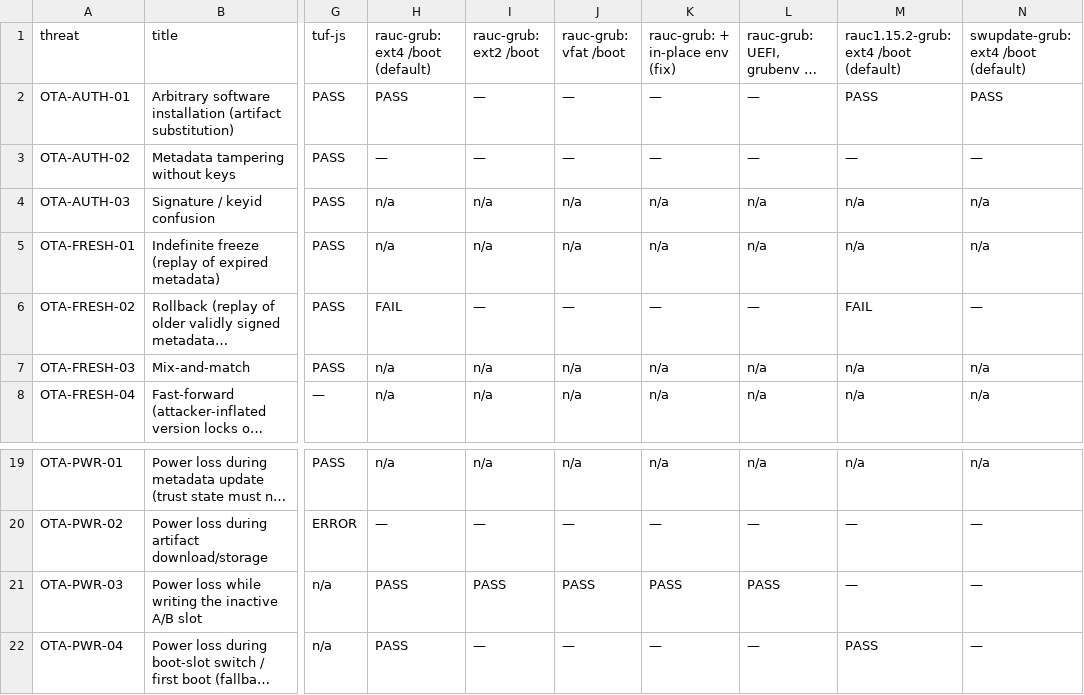
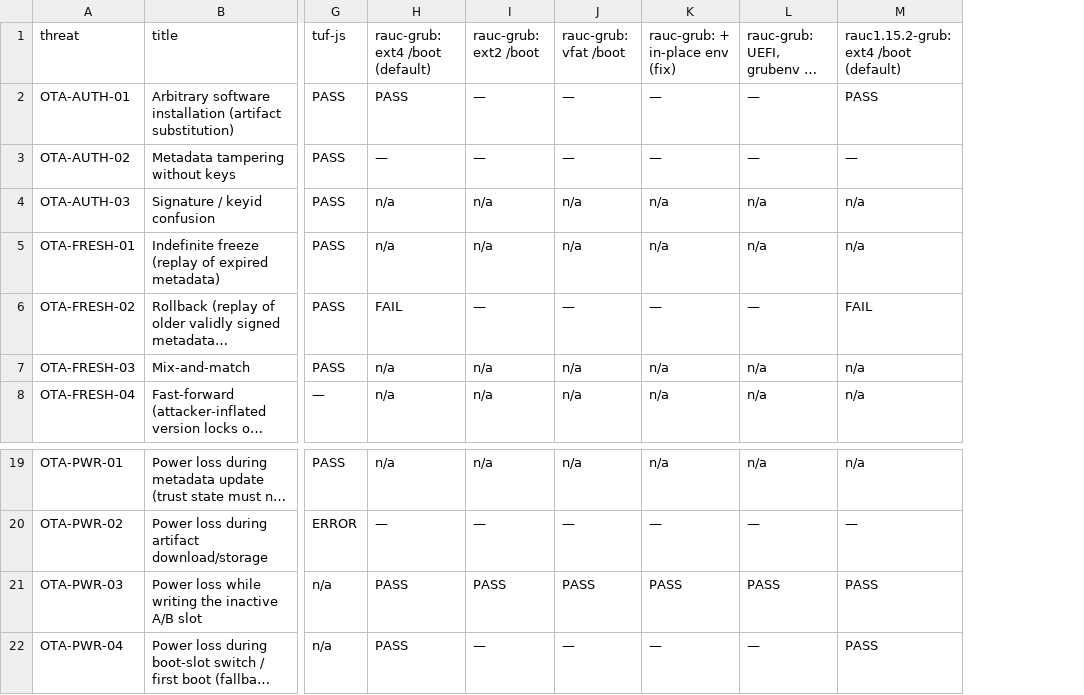
Before and after one commit to IWillBurn/ota-diploma, a CSV file: bench/results/threat-matrix-2026-11-01/threat-matrix.csv, drawn as a sheet; only a part is shown, gaps mark what is left out; long unchanged cells end in …; the diff names each change by its address in the sheet, - before the commit and + after, or states it on an @@ line.

Commit message:
Introduction, architecture figure, verified catalog refs, artifact statuses
E3 (part): docs/thesis/intro.md - relevance, goal, tasks, object/subject,
methods, novelty (hedged), practical value, theses for the defence, structure.
References renumbered by first mention with the introduction first
(refs.py renumber/check now cover intro.md and conclusion.md).
E6: fig3-1-architecture.svg (layers and the four channels), generated by
make_figures.py and placed in chapter 3; the window figure now reads RAUC 1.8
results only (it silently picked the RAUC 1.15.2 run before).
D3: OTA-PWR-05, OTA-PWR-06 and OTA-NET-02 references checked against the
quoted texts (Uptane deployment-considerations read in full); all 40 entries
verified. E5: artifact statuses as of 01.11.2026. Chapter 3/4 reproducibility
statements updated (Dockerfile builds, CI, pilot.json records the updater).

```diff
--- a/bench/results/threat-matrix-2026-11-01/threat-matrix.csv
+++ b/bench/results/threat-matrix-2026-11-01/threat-matrix.csv
-column N, rows 1-8: swupdate-grub: ext4 /boot (default) | PASS | — | n/a | n/a | — | n/a | n/a; rows 19-22: n/a | — | — | —
-M21: —
+M21: PASS
```
Also changed, not shown: 13 other files.
